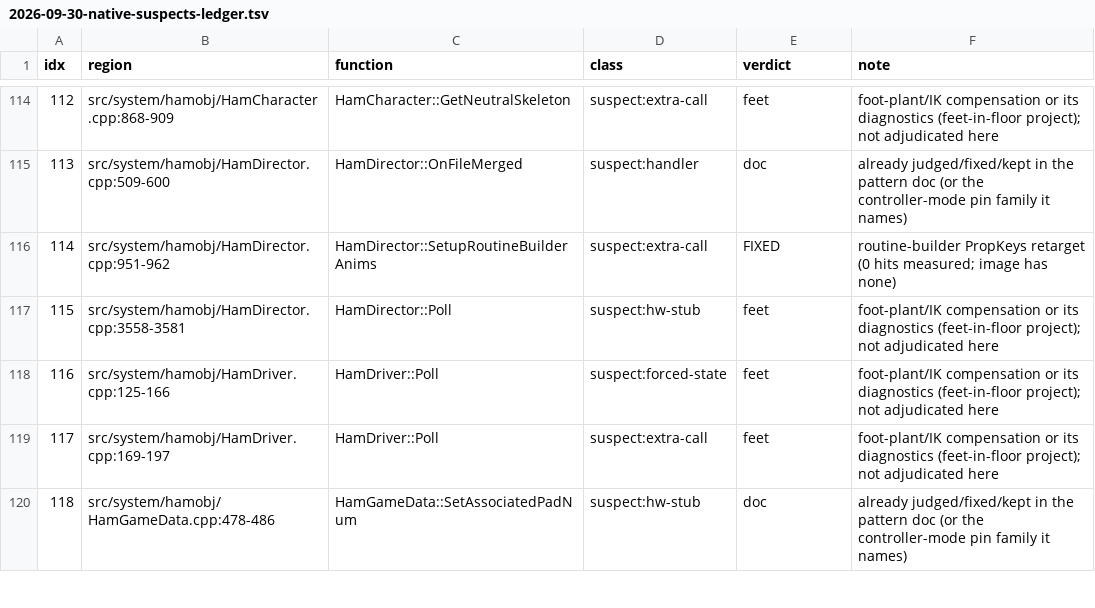
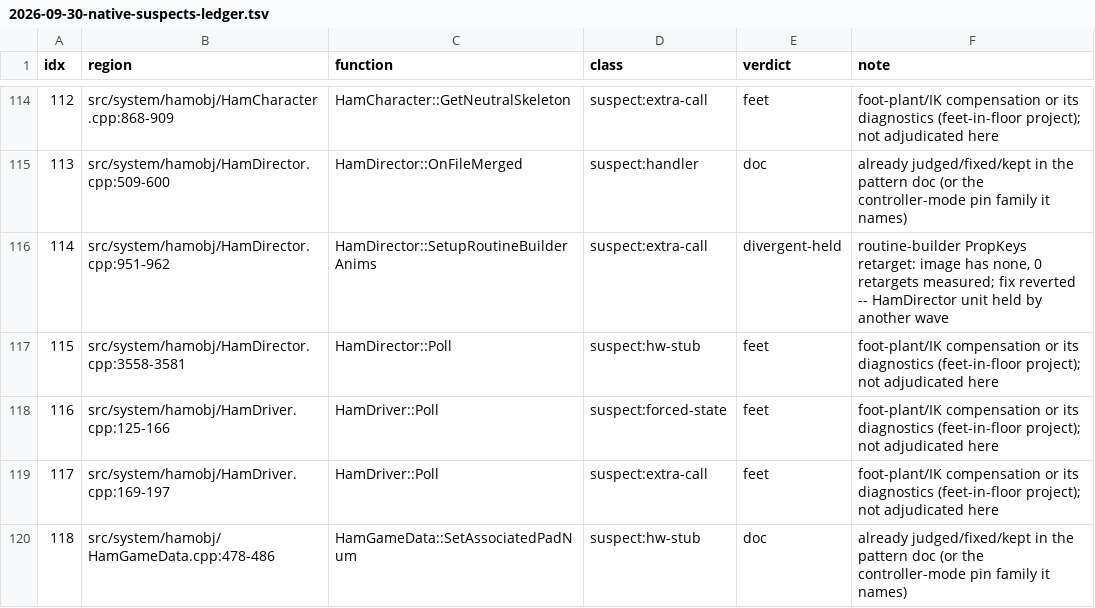
Before and after one commit to freeqaz/dc3-decomp, a TSV file: docs/analysis/2026-09-30-native-suspects-ledger.tsv, drawn as a sheet; only a part is shown, gaps mark what is left out.

Commit message:
docs: native-shadow suspect pass -- held-unit reverts, and the measured PPC neutrality
Records the two findings reverted because their units (HamDirector, Font3d)
are held by another wave, and the full-tree measurement: branch vs main's
copies of every touched src file, tree_sha256 ef03e651 both ways, 0 of 989
objects differing; a control literal in Spotlight::BuildBoard moves
Spotlight.obj and the tree hash and reverts exactly. Also records that the
reverted Font3d #ifdef removal was NOT neutral (Font3d.obj moved with every
report.json score unchanged) -- deleting an HX_NATIVE block can shift a line
number the PPC object encodes.

```diff
--- a/docs/analysis/2026-09-30-native-suspects-ledger.tsv
+++ b/docs/analysis/2026-09-30-native-suspects-ledger.tsv
@@ -115,3 +115,3 @@ idx	region	function	class	verdict	note
 113	src/system/hamobj/HamDirector.cpp:509-600	HamDirector::OnFileMerged	suspect:handler	doc	already judged/fixed/kept in the pattern doc (or the controller-mode pin family it names)
-114	src/system/hamobj/HamDirector.cpp:951-962	HamDirector::SetupRoutineBuilderAnims	suspect:extra-call	FIXED	routine-builder PropKeys retarget (0 hits measured; image has none)
+114	src/system/hamobj/HamDirector.cpp:951-962	HamDirector::SetupRoutineBuilderAnims	suspect:extra-call	divergent-held	routine-builder PropKeys retarget: image has none, 0 retargets measured; fix reverted -- HamDirector unit held by another wave
 115	src/system/hamobj/HamDirector.cpp:3558-3581	HamDirector::Poll	suspect:hw-stub	feet	foot-plant/IK compensation or its diagnostics (feet-in-floor project); not adjudicated here
```
Also changed, not shown: 1 other file.
